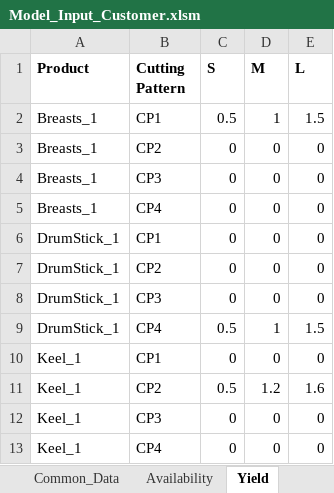
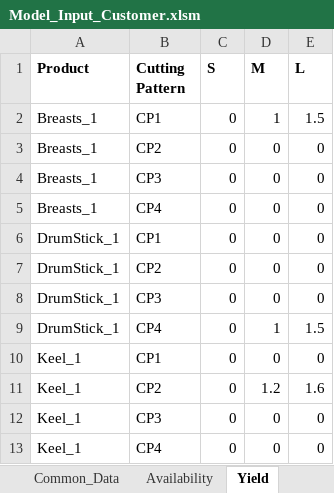
Before and after one commit to mohit-mhjn/byproduct_inventory_opt, an Excel workbook: PP_Model/Model_Input_Customer.xlsm, sheet Yield, drawn as a sheet; only a part is shown; values as stored, in another font and other column widths than the file's, no borders; the diff names each change by its address in the sheet, - before the commit and + after, or states it on an @@ line.

```diff
--- a/PP_Model/Model_Input_Customer.xlsm (sheet Yield)
+++ b/PP_Model/Model_Input_Customer.xlsm (sheet Yield)
-C2 (S): 0.5
+C2 (S): 0
-C9 (S): 0.5
+C9 (S): 0
-C11 (S): 0.5
+C11 (S): 0
```
Also changed, not shown: sheet Demand_Frozen, sheet Demand_Fresh, 20 other files.
